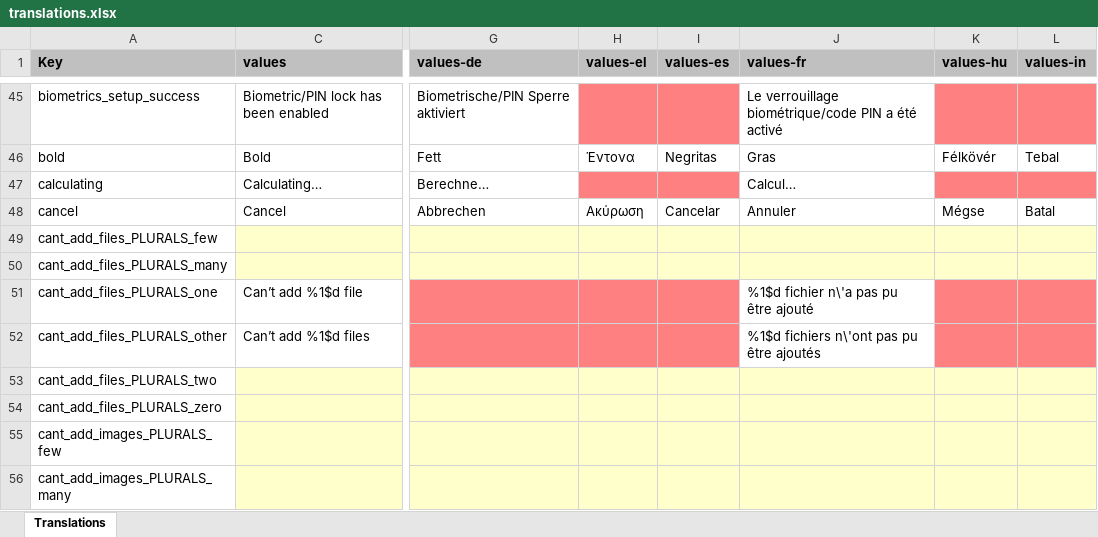
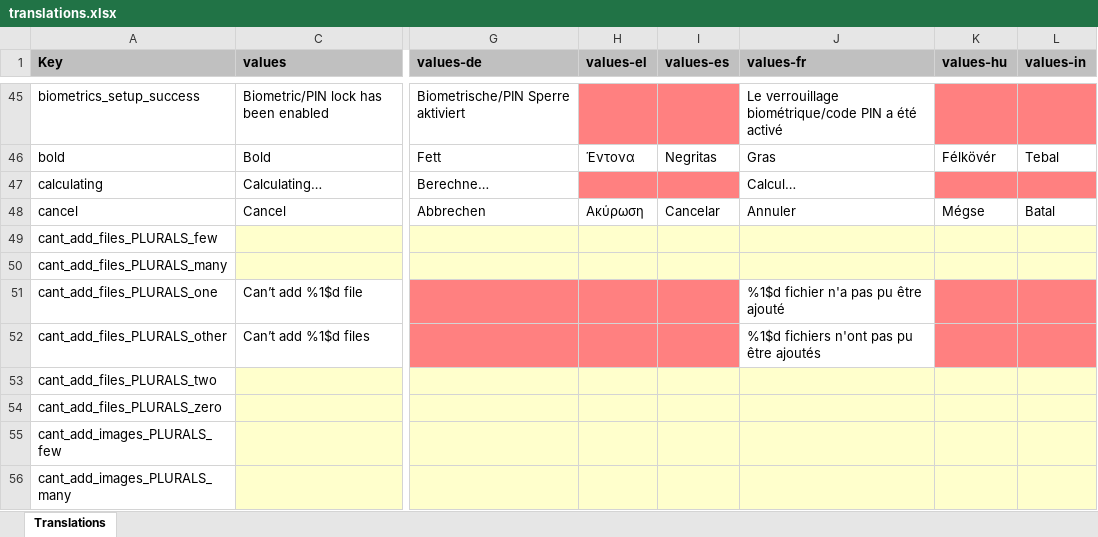
Before and after one commit to PhilKes/NotallyX, an Excel workbook: app/translations.xlsx, sheet Translations, drawn as a sheet; only a part is shown, gaps mark what is left out; values as stored, in another font and other column widths than the file's, no borders; charts and pictures not drawn; the diff covers the shown part only; the diff names each change by its address in the sheet, - before the commit and + after, or states it on an @@ line.

Commit message:
Bump android-translations-converter v1.0.4

```diff
--- a/app/translations.xlsx (sheet Translations)
+++ b/app/translations.xlsx (sheet Translations)
-J51 (values-fr): %1$d fichier n\'a pas pu être ajouté
+J51 (values-fr): %1$d fichier n'a pas pu être ajouté
-J52 (values-fr): %1$d fichiers n\'ont pas pu être ajoutés
+J52 (values-fr): %1$d fichiers n'ont pas pu être ajoutés
```
Also changed, not shown: 80 edited cells elsewhere in this sheet, 27 other files.
